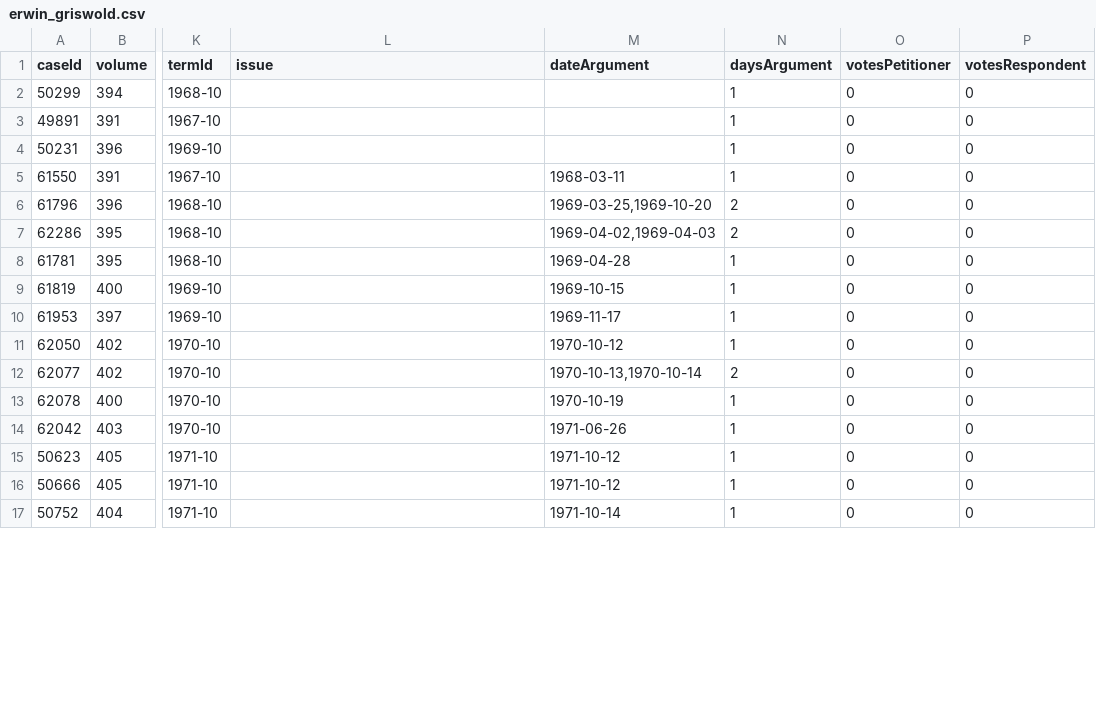
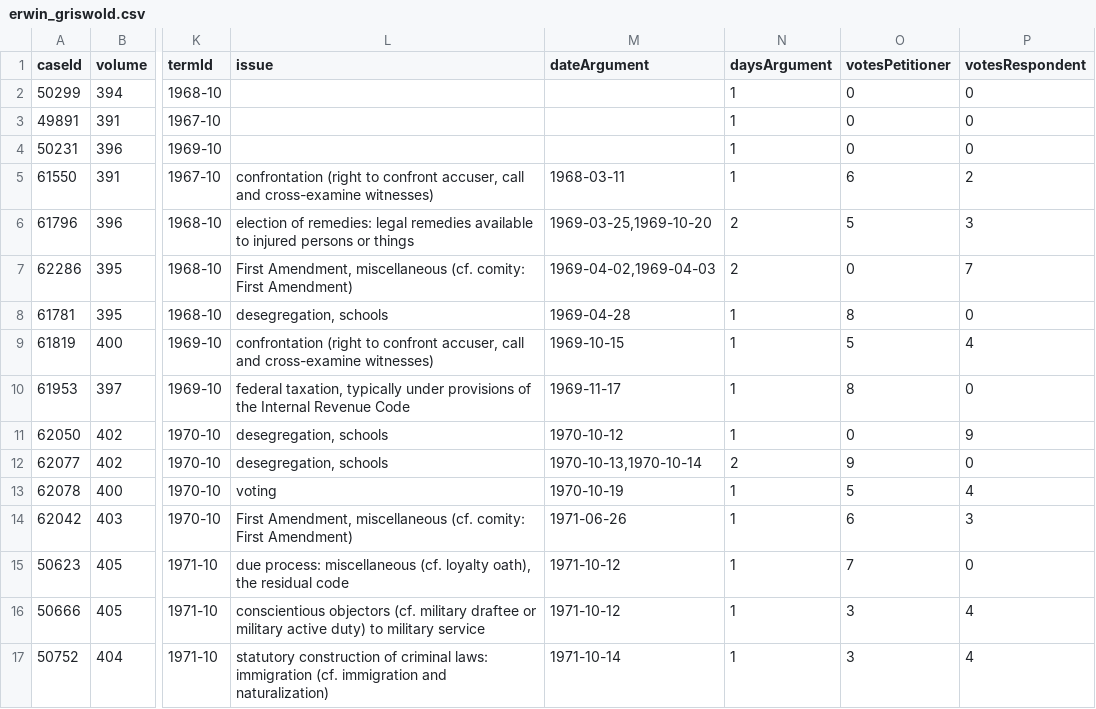
Before and after one commit to jeffpar/lonedissent, a CSV file: sources/oyez/advocates/erwin_griswold/erwin_griswold.csv, drawn as a sheet; only a part is shown, gaps mark what is left out; the diff covers the shown part only; the diff names each change by its address in the sheet, - before the commit and + after, or states it on an @@ line.

```diff
--- a/sources/oyez/advocates/erwin_griswold/erwin_griswold.csv
+++ b/sources/oyez/advocates/erwin_griswold/erwin_griswold.csv
-L5 (issue): (empty)
+L5 (issue): confrontation (right to confront accuser, call and cross-examine witnesses)
-O5 (votesPetitioner): 0
+O5 (votesPetitioner): 6
-P5 (votesRespondent): 0
+P5 (votesRespondent): 2
-L6 (issue): (empty)
+L6 (issue): election of remedies: legal remedies available to injured persons or things
-O6 (votesPetitioner): 0
+O6 (votesPetitioner): 5
-P6 (votesRespondent): 0
+P6 (votesRespondent): 3
-L7 (issue): (empty)
+L7 (issue): First Amendment, miscellaneous (cf. comity: First Amendment)
-P7 (votesRespondent): 0
+P7 (votesRespondent): 7
-L8 (issue): (empty)
+L8 (issue): desegregation, schools
-O8 (votesPetitioner): 0
+O8 (votesPetitioner): 8
-L9 (issue): (empty)
+L9 (issue): confrontation (right to confront accuser, call and cross-examine witnesses)
-O9 (votesPetitioner): 0
+O9 (votesPetitioner): 5
-P9 (votesRespondent): 0
+P9 (votesRespondent): 4
-L10 (issue): (empty)
+L10 (issue): federal taxation, typically under provisions of the Internal Revenue Code
-O10 (votesPetitioner): 0
+O10 (votesPetitioner): 8
-L11:L12 (issue): (empty)
+L11:L12 (issue): desegregation, schools
-P11 (votesRespondent): 0
+P11 (votesRespondent): 9
-O12 (votesPetitioner): 0
+O12 (votesPetitioner): 9
-L13 (issue): (empty)
+L13 (issue): voting
-O13 (votesPetitioner): 0
+O13 (votesPetitioner): 5
-P13 (votesRespondent): 0
+P13 (votesRespondent): 4
-L14 (issue): (empty)
+L14 (issue): First Amendment, miscellaneous (cf. comity: First Amendment)
-O14 (votesPetitioner): 0
+O14 (votesPetitioner): 6
-P14 (votesRespondent): 0
+P14 (votesRespondent): 3
-L15 (issue): (empty)
+L15 (issue): due process: miscellaneous (cf. loyalty oath), the residual code
-O15 (votesPetitioner): 0
+O15 (votesPetitioner): 7
-L16 (issue): (empty)
+L16 (issue): conscientious objectors (cf. military draftee or military active duty) to military service
-O16:O17 (votesPetitioner): 0
+O16:O17 (votesPetitioner): 3
-P16:P17 (votesRespondent): 0
+P16:P17 (votesRespondent): 4
-L17 (issue): (empty)
+L17 (issue): statutory construction of criminal laws: immigration (cf. immigration and naturalization)
```
Also changed, not shown: 94 edited cells elsewhere in this file, sources/oyez/advocates/archibald_cox/archibald_cox.csv, sources/oyez/advocates/lawrence_wallace/lawrence_wallace.csv, 7 other files.
